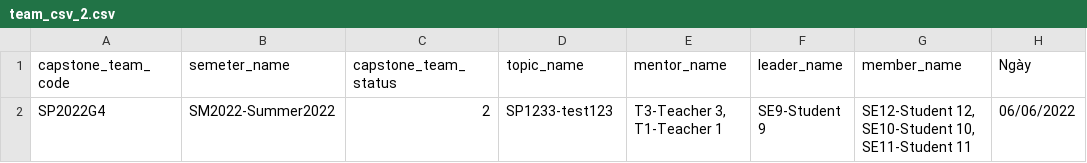
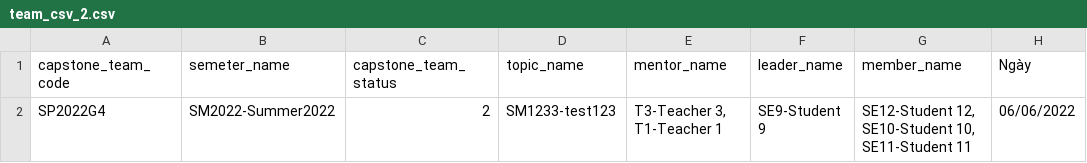
Before and after one commit to ThanThanhDuy/se_capstone_project_management, a CSV file: src/csv_example/team_csv_2.csv, drawn as a sheet; only a part is shown; the diff names each change by its address in the sheet, - before the commit and + after, or states it on an @@ line.

```diff
--- a/src/csv_example/team_csv_2.csv
+++ b/src/csv_example/team_csv_2.csv
-D2 (topic_name): SP1233-test123
+D2 (topic_name): SM1233-test123
```
Also changed, not shown: src/csv_example/council_csv.csv, src/csv_example/team_csv.csv, 27 other files.
